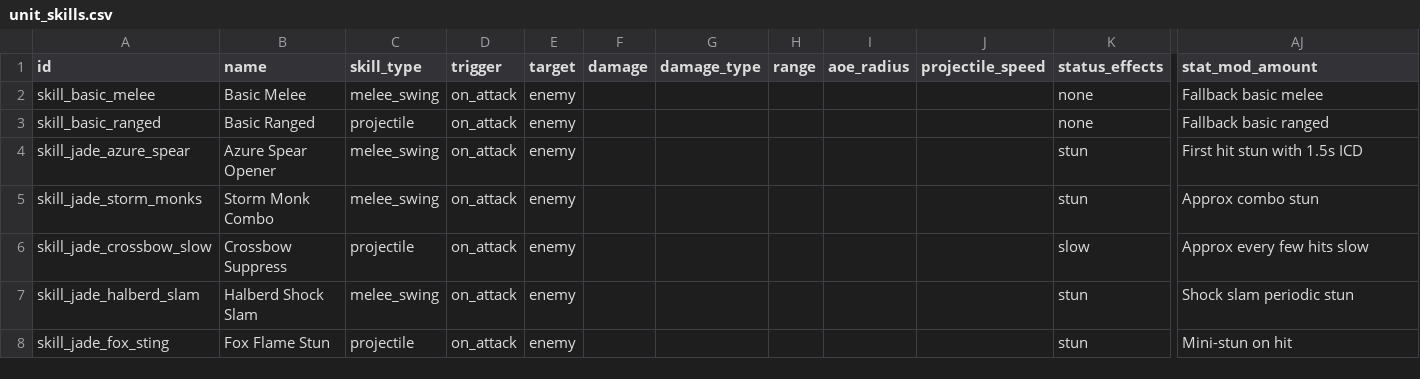
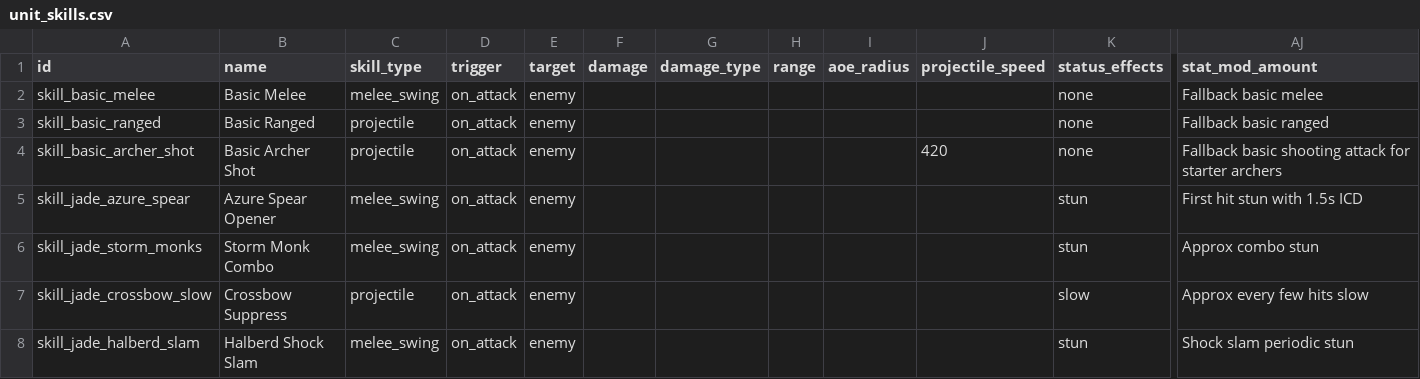
Before and after one commit to ElricStormking/ProjectConquerer, a CSV file: public/data/unit_skills.csv, drawn as a sheet; only a part is shown, gaps mark what is left out; the shorter side is filled out with more unchanged rows; rows hold the shown columns only; the diff names each change by its address in the sheet, - before the commit and + after, or states it on an @@ line.

```diff
--- a/public/data/unit_skills.csv
+++ b/public/data/unit_skills.csv
+row 4: skill_basic_archer_shot | Basic Archer Shot | projectile | on_attack | enemy |  |  |  |  | 420 | none | Fallback basic shooting attack for starter archers
```
Also changed, not shown: public/data/cards.csv, public/data/commanders.csv, 14 other files.
